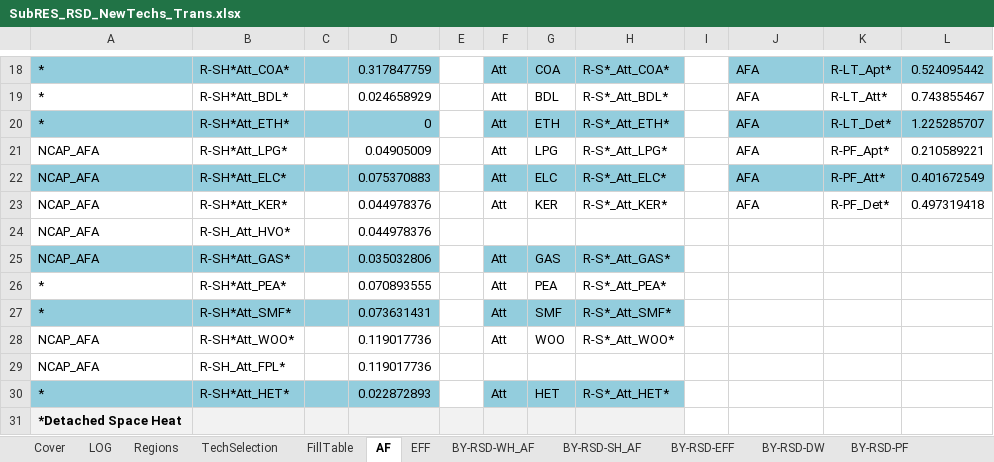
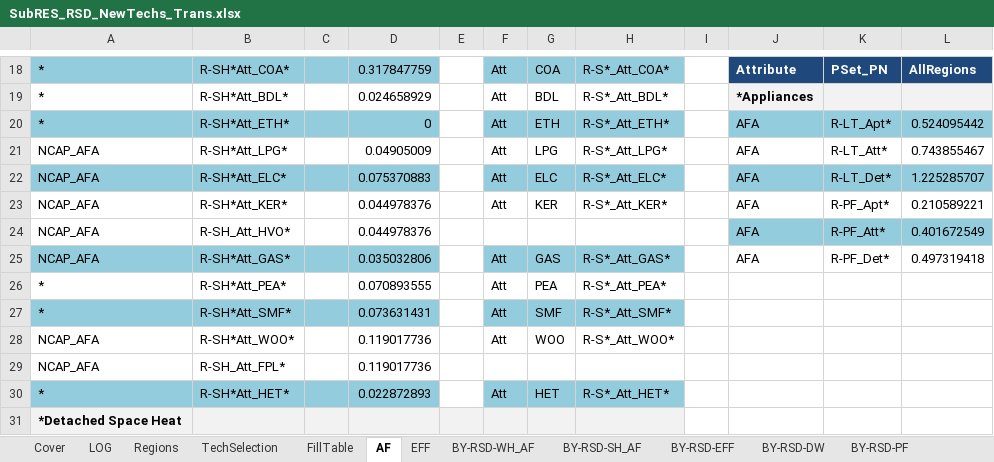
Before and after one commit to MaREI-EPMG/times-ireland-model, an Excel workbook: SubRES_TMPL/SubRES_RSD_NewTechs_Trans.xlsx, sheet AF, drawn as a sheet; only a part is shown, gaps mark what is left out; values as stored, in another font and other column widths than the file's, no borders; the diff covers the shown part only; the diff names each change by its address in the sheet, - before the commit and + after, or states it on an @@ line.

```diff
--- a/SubRES_TMPL/SubRES_RSD_NewTechs_Trans.xlsx (sheet AF)
+++ b/SubRES_TMPL/SubRES_RSD_NewTechs_Trans.xlsx (sheet AF)
-J18: AFA
+J18: Attribute
@@ J18:L18 fill: #93CDDD → #1F497D, bold: off → on, text colour: black → #FFFFFF @@
-K18: R-LT_Apt*
+K18: PSet_PN
-L18: 0.524095442
+L18: AllRegions
-J19: AFA
+J19: *Appliances
-J19 bold: off
+J19 bold: on
-J19:L19 fill: none
+J19:L19 fill: #F2F2F2
-K19: R-LT_Att*
+K19: (empty)
-L19: 0.743855467
+L19: (empty)
-K20: R-LT_Det*
+K20: R-LT_Apt*
-L20: 1.225285707
+L20: 0.524095442
-K21: R-PF_Apt*
+K21: R-LT_Att*
-L21: 0.210589221
+L21: 0.743855467
-K22: R-PF_Att*
+K22: R-LT_Det*
-L22: 0.401672549
+L22: 1.225285707
-K23: R-PF_Det*
+K23: R-PF_Apt*
-L23: 0.497319418
+L23: 0.210589221
-J24:J25: (empty)
+J24:J25: AFA
-J24:L24 fill: none
+J24:L24 fill: #93CDDD
-K24: (empty)
+K24: R-PF_Att*
-L24: (empty)
+L24: 0.401672549
-K25: (empty)
+K25: R-PF_Det*
-L25: (empty)
+L25: 0.497319418
```
Also changed, not shown: 24 edited cells and cell formats elsewhere in this sheet, sheet LOG.
